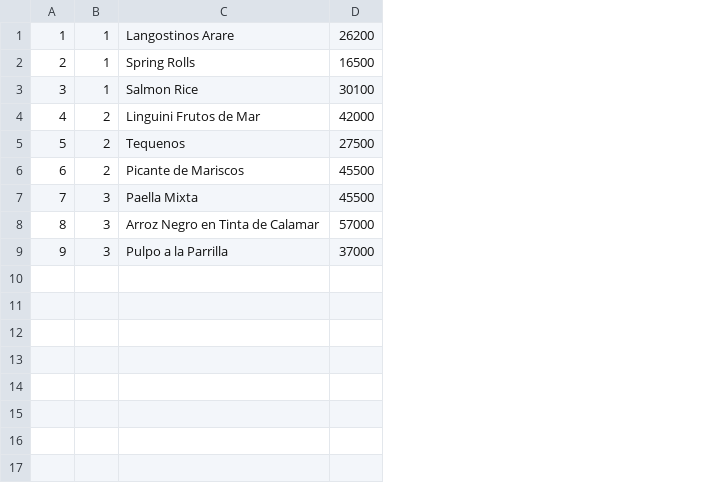
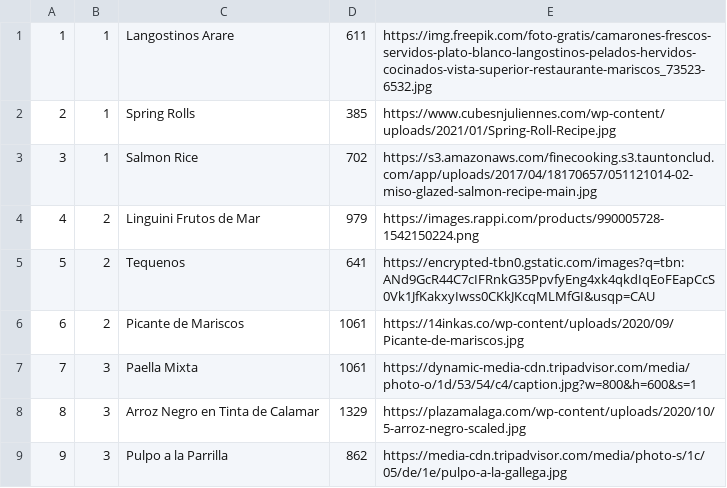
Before and after one commit to nicolaspfigueroa/Food2Go, a CSV file: client/data/info/dishes.csv, drawn as a sheet; removed rows and columns are numbered as before the commit, all else as after; the diff names each change by its address in the sheet, - before the commit and + after, or states it on an @@ line.

Commit message:
list implemented, need to fix styling and quantity

```diff
--- a/client/data/info/dishes.csv
+++ b/client/data/info/dishes.csv
-column D, rows 1-9: 26200 | 16500 | 30100 | 42000 | 27500 | 45500 | 45500 | 57000 | 37000
+column D, rows 1-9: 611 | 385 | 702 | 979 | 641 | 1061 | 1061 | 1329 | 862
+column E, rows 1-9: https://img.freepik.com/foto-gratis/camarones-frescos-servidos-plato-blanco-langostinos-pelados-hervidos-cocinados-vista-superior-restaurante-mariscos_73523-6532.jpg | https://www.cubesnjuliennes.com/wp-content/uploads/2021/01/Spring-Roll-Recipe.jpg | https://s3.amazonaws.com/finecooking.s3.tauntonclud.com/app/uploads/2017/04/18170657/051121014-02-miso-glazed-salmon-recipe-main.jpg | https://images.rappi.com/products/990005728-1542150224.png | https://encrypted-tbn0.gstatic.com/images?q=tbn:ANd9GcR44C7cIFRnkG35PpvfyEng4xk4qkdIqEoFEapCcS0Vk1JfKakxyIwss0CKkJKcqMLMfGI&usqp=CAU | https://14inkas.co/wp-content/uploads/2020/09/Picante-de-mariscos.jpg | https://dynamic-media-cdn.tripadvisor.com/media/photo-o/1d/53/54/c4/caption.jpg?w=800&h=600&s=1 | https://plazamalaga.com/wp-content/uploads/2020/10/5-arroz-negro-scaled.jpg | https://media-cdn.tripadvisor.com/media/photo-s/1c/05/de/1e/pulpo-a-la-gallega.jpg
```
Also changed, not shown: 2 other files.
